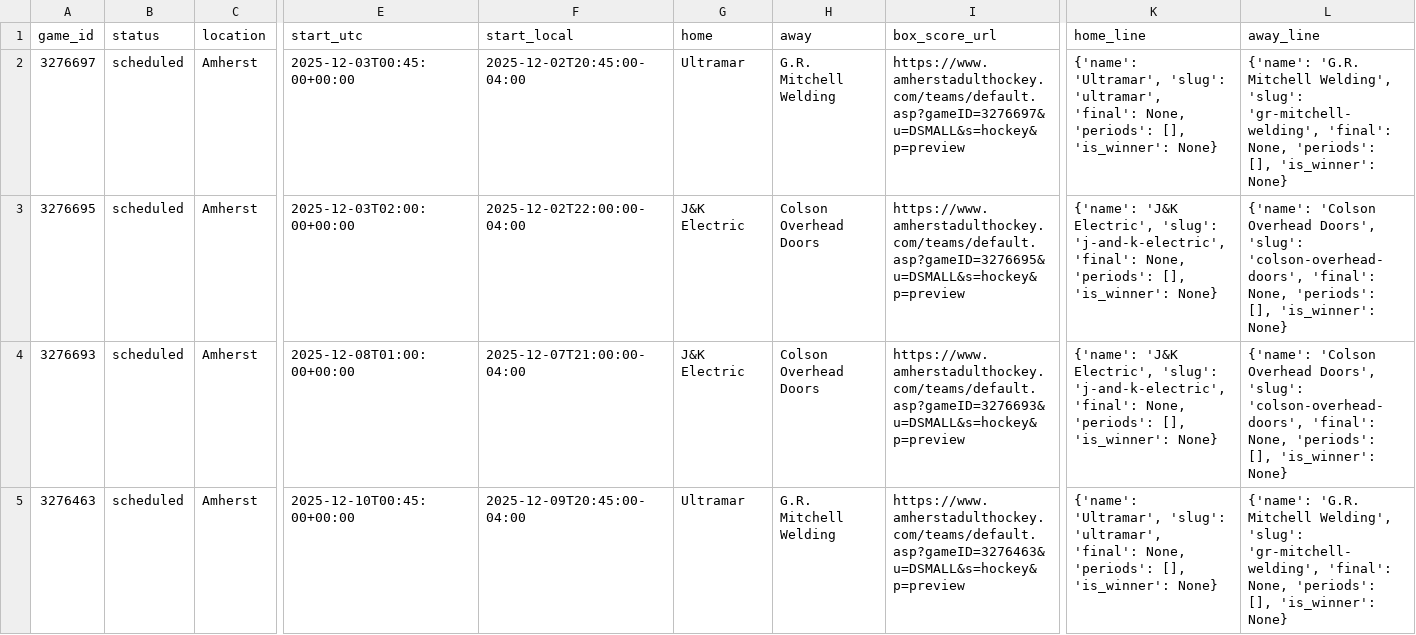
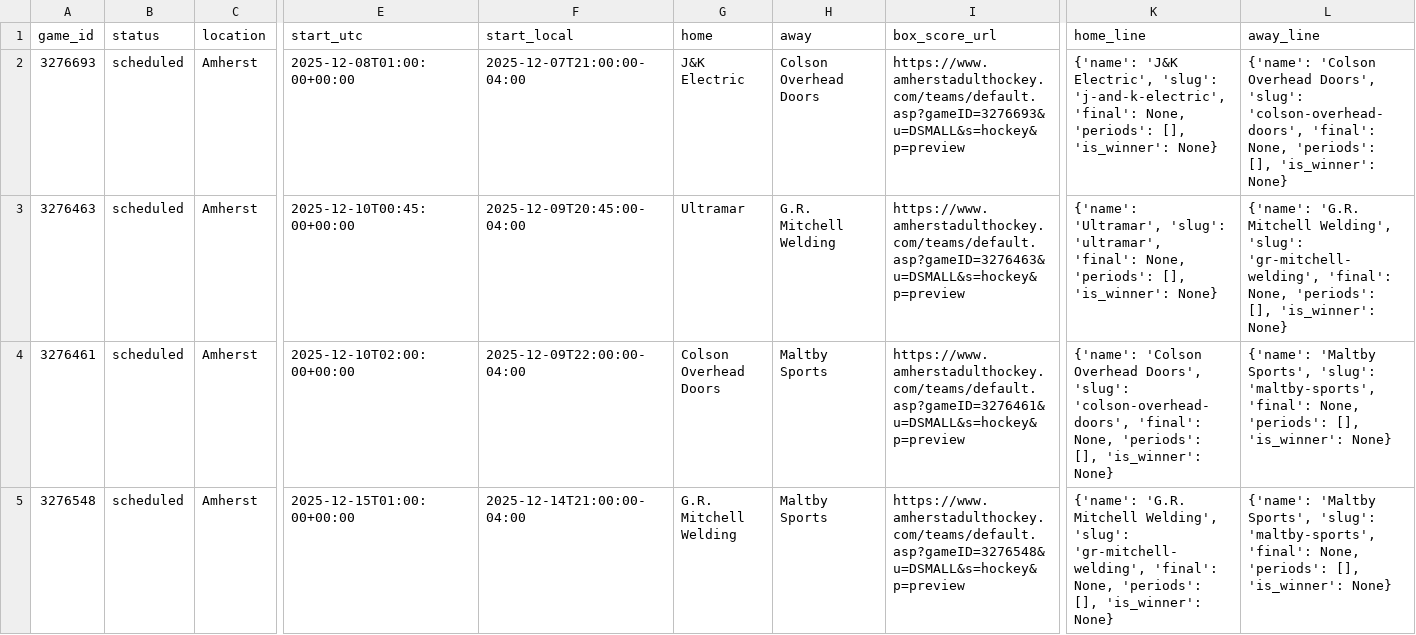
Before and after one commit to ThomasMcCrossin/aahlscraper, a CSV file: data/schedule.csv, drawn as a sheet; only a part is shown, gaps mark what is left out; the shorter side is filled out with more unchanged rows; rows hold the shown columns only; the diff names each change by its address in the sheet, - before the commit and + after, or states it on an @@ line.

```diff
--- a/data/schedule.csv
+++ b/data/schedule.csv
-row 2: 3276697 | scheduled | Amherst | 2025-12-03T00:45:00+00:00 | 2025-12-02T20:45:00-04:00 | Ultramar | G.R. Mitchell Welding | https://www.amherstadulthockey.com/teams/default.asp?gameID=3276697&u=DSMALL&s=hockey&p=preview | {'name': 'Ultramar', 'slug': 'ultramar', 'final': None, 'periods': [], 'is_winner': None} | {'name': 'G.R. Mitchell Welding', 'slug': 'gr-mitchell-welding', 'final': None, 'periods': [], 'is_winner': None}
-row 3: 3276695 | scheduled | Amherst | 2025-12-03T02:00:00+00:00 | 2025-12-02T22:00:00-04:00 | J&K Electric | Colson Overhead Doors | https://www.amherstadulthockey.com/teams/default.asp?gameID=3276695&u=DSMALL&s=hockey&p=preview | {'name': 'J&K Electric', 'slug': 'j-and-k-electric', 'final': None, 'periods': [], 'is_winner': None} | {'name': 'Colson Overhead Doors', 'slug': 'colson-overhead-doors', 'final': None, 'periods': [], 'is_winner': None}
```
Also changed, not shown: data/player_stats.csv, data/standings.csv, 8 other files.
